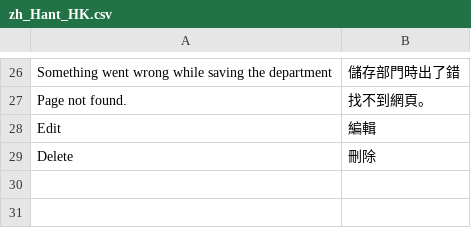
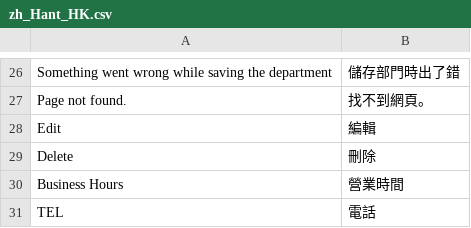
Before and after one commit to Cleargo/plc, a CSV file: app/code/Cleargo/Showroom/i18n/zh_Hant_HK.csv, drawn as a sheet; only a part is shown, gaps mark what is left out; the diff names each change by its address in the sheet, - before the commit and + after, or states it on an @@ line.

Commit message:
update translation

```diff
--- a/app/code/Cleargo/Showroom/i18n/zh_Hant_HK.csv
+++ b/app/code/Cleargo/Showroom/i18n/zh_Hant_HK.csv
+row 30: Business Hours | 營業時間
+row 31: TEL | 電話
```
Also changed, not shown: 7 other files.
